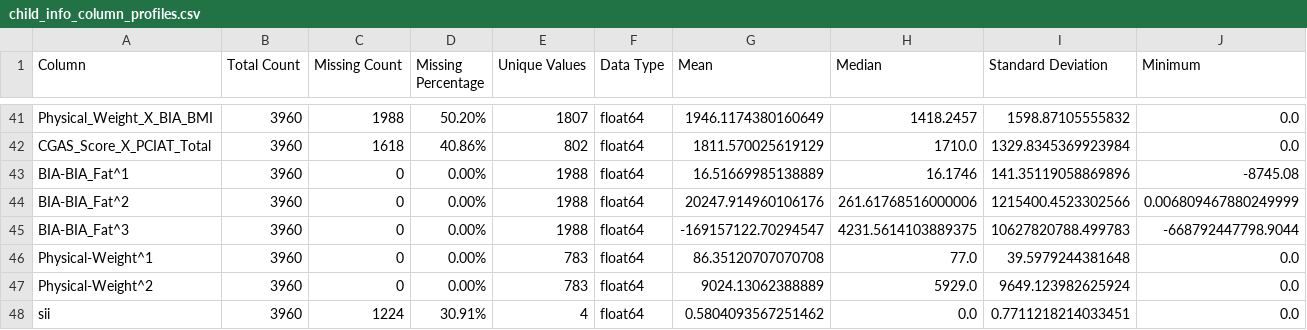
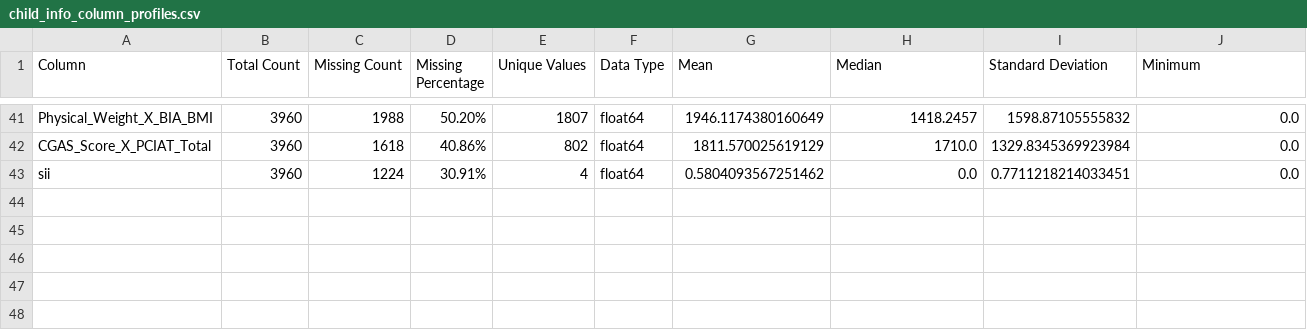
Before and after one commit to bonesclarke/Problematic-Internet-Use, a CSV file: analysis_output/child_info_column_profiles.csv, drawn as a sheet; only a part is shown, gaps mark what is left out; rows hold the shown columns only; the diff names each change by its address in the sheet, - before the commit and + after, or states it on an @@ line.

```diff
--- a/analysis_output/child_info_column_profiles.csv
+++ b/analysis_output/child_info_column_profiles.csv
-row 43: BIA-BIA_Fat^1 | 3960 | 0 | 0.00% | 1988 | float64 | 16.51669985138889 | 16.1746 | 141.35119058869896 | -8745.08
-row 44: BIA-BIA_Fat^2 | 3960 | 0 | 0.00% | 1988 | float64 | 20247.914960106176 | 261.61768516000006 | 1215400.4523302566 | 0.006809467880249999
-row 45: BIA-BIA_Fat^3 | 3960 | 0 | 0.00% | 1988 | float64 | -169157122.70294547 | 4231.5614103889375 | 10627820788.499783 | -668792447798.9044
-row 46: Physical-Weight^1 | 3960 | 0 | 0.00% | 783 | float64 | 86.35120707070708 | 77.0 | 39.5979244381648 | 0.0
-row 47: Physical-Weight^2 | 3960 | 0 | 0.00% | 783 | float64 | 9024.13062388889 | 5929.0 | 9649.123982625924 | 0.0
```
Also changed, not shown: analysis_output/bia_column_profiles.csv, analysis_output/correlation_comparison.csv, 18 other files.
